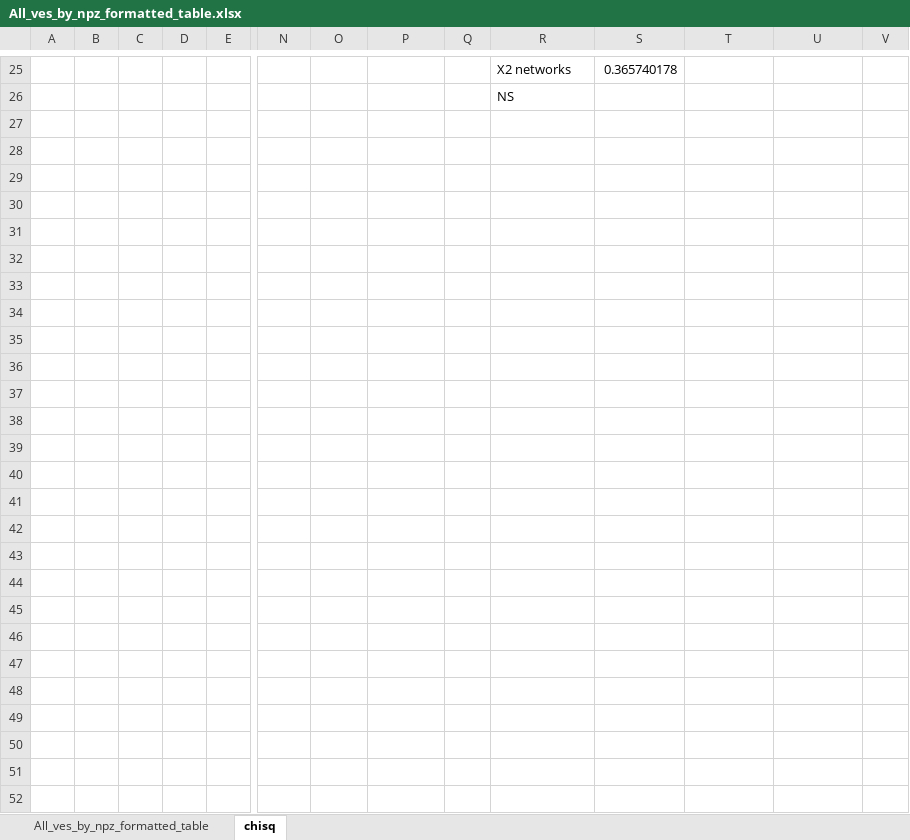
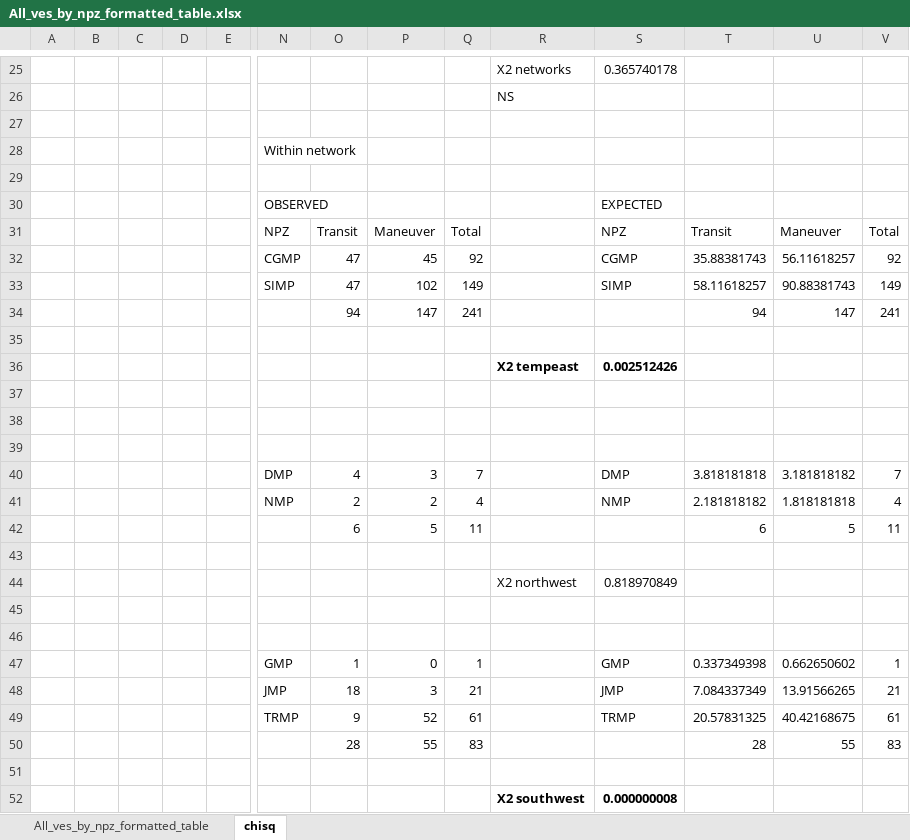
Before and after one commit to RGordon13/AMP_ves_summary, an Excel workbook: docs/All_ves_by_npz_formatted_table.xlsx, sheet chisq, drawn as a sheet; only a part is shown, gaps mark what is left out; values as stored, in another font and other column widths than the file's, no borders; conditional formats not drawn; rows hold the shown columns only; the diff covers the shown part only; the diff names each change by its address in the sheet, - before the commit and + after, or states it on an @@ line.

Commit message:
table updates

```diff
--- a/docs/All_ves_by_npz_formatted_table.xlsx (sheet chisq)
+++ b/docs/All_ves_by_npz_formatted_table.xlsx (sheet chisq)
+row 27: (empty)
+row 28:  |  |  |  |  | Within network
+row 29: (empty)
+row 30:  |  |  |  |  | OBSERVED |  |  |  |  | EXPECTED
+row 31:  |  |  |  |  | NPZ | Transit | Maneuver | Total |  | NPZ | Transit | Maneuver | Total
+row 32:  |  |  |  |  | CGMP | 47 | 45 | 92 |  | CGMP | 35.88381743 | 56.11618257 | 92
+row 33:  |  |  |  |  | SIMP | 47 | 102 | 149 |  | SIMP | 58.11618257 | 90.88381743 | 149
+row 34:  |  |  |  |  |  | 94 | 147 | 241 |  |  | 94 | 147 | 241
+row 35: (empty)
+row 36:  |  |  |  |  |  |  |  |  | X2 tempeast | 0.002512426
+row 37: (empty)
+row 38: (empty)
+row 39: (empty)
+row 40:  |  |  |  |  | DMP | 4 | 3 | 7 |  | DMP | 3.818181818 | 3.181818182 | 7
+row 41:  |  |  |  |  | NMP | 2 | 2 | 4 |  | NMP | 2.181818182 | 1.818181818 | 4
+row 42:  |  |  |  |  |  | 6 | 5 | 11 |  |  | 6 | 5 | 11
+row 43: (empty)
+row 44:  |  |  |  |  |  |  |  |  | X2 northwest | 0.818970849
+row 45: (empty)
+row 46: (empty)
+row 47:  |  |  |  |  | GMP | 1 | 0 | 1 |  | GMP | 0.337349398 | 0.662650602 | 1
+row 48:  |  |  |  |  | JMP | 18 | 3 | 21 |  | JMP | 7.084337349 | 13.91566265 | 21
+row 49:  |  |  |  |  | TRMP | 9 | 52 | 61 |  | TRMP | 20.57831325 | 40.42168675 | 61
+row 50:  |  |  |  |  |  | 28 | 55 | 83 |  |  | 28 | 55 | 83
+row 51: (empty)
+row 52:  |  |  |  |  |  |  |  |  | X2 southwest | 0.000000008
```
Also changed, not shown: cell formats elsewhere in this sheet, docs/TL_modeling_summary_table.xlsx.
